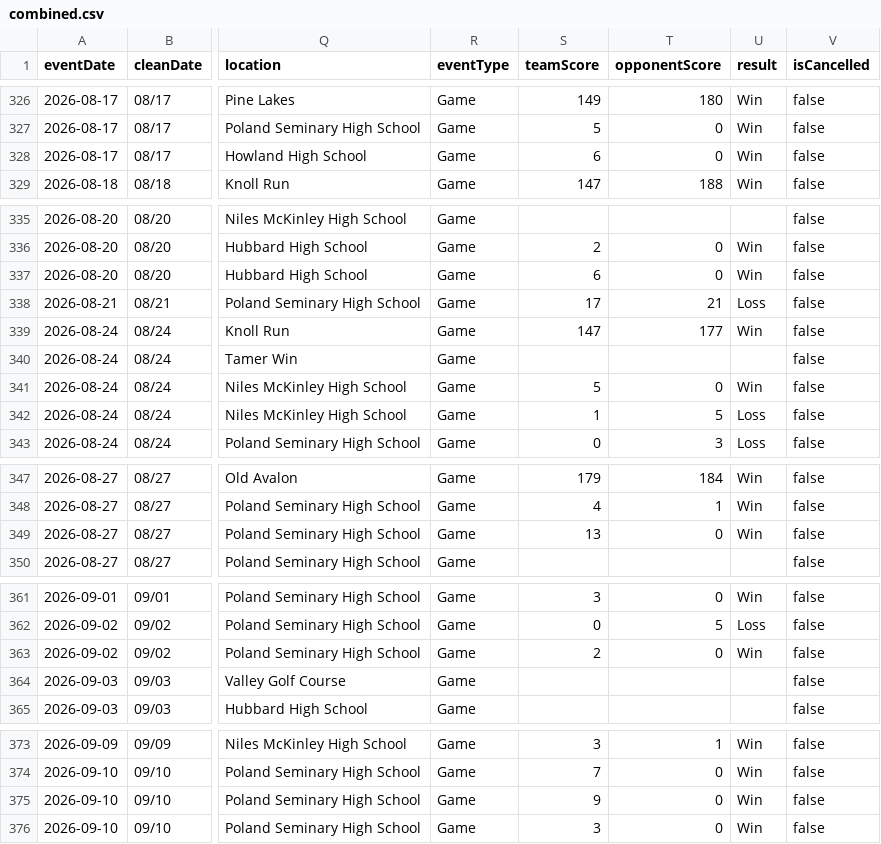
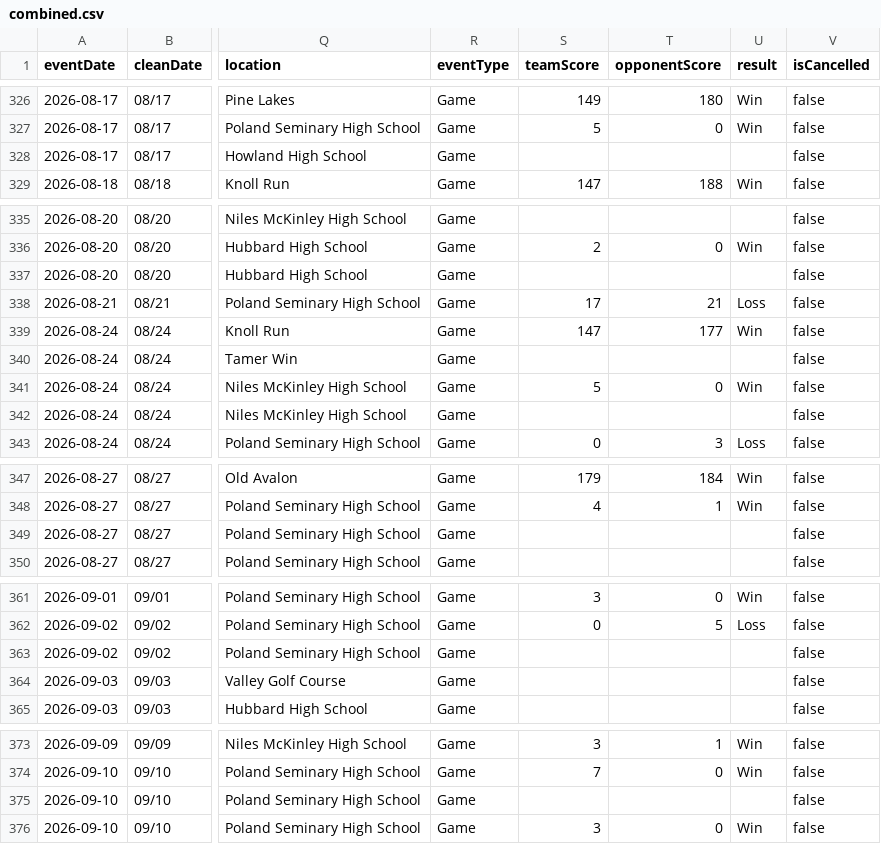
Before and after one commit to nruggieri-poland/schedules, a CSV file: rollups/varsity/combined.csv, drawn as a sheet; only a part is shown, gaps mark what is left out; the diff covers the shown part only; the diff names each change by its address in the sheet, - before the commit and + after, or states it on an @@ line.

```diff
--- a/rollups/varsity/combined.csv
+++ b/rollups/varsity/combined.csv
-S328 (teamScore): 6
+S328 (teamScore): (empty)
-T328 (opponentScore): 0
+T328 (opponentScore): (empty)
-U328 (result): Win
+U328 (result): (empty)
-S337 (teamScore): 6
+S337 (teamScore): (empty)
-T337 (opponentScore): 0
+T337 (opponentScore): (empty)
-U337 (result): Win
+U337 (result): (empty)
-S342 (teamScore): 1
+S342 (teamScore): (empty)
-T342 (opponentScore): 5
+T342 (opponentScore): (empty)
-U342 (result): Loss
+U342 (result): (empty)
-S349 (teamScore): 13
+S349 (teamScore): (empty)
-T349 (opponentScore): 0
+T349 (opponentScore): (empty)
-U349 (result): Win
+U349 (result): (empty)
-S363 (teamScore): 2
+S363 (teamScore): (empty)
-T363 (opponentScore): 0
+T363 (opponentScore): (empty)
-U363 (result): Win
+U363 (result): (empty)
-S375 (teamScore): 9
+S375 (teamScore): (empty)
-T375 (opponentScore): 0
+T375 (opponentScore): (empty)
-U375 (result): Win
+U375 (result): (empty)
```
Also changed, not shown: 6 edited cells elsewhere in this file, teams/girls-soccer-varsity.csv, 9 other files.
